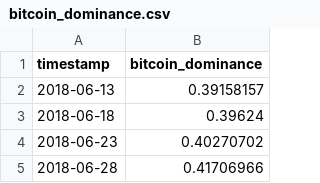
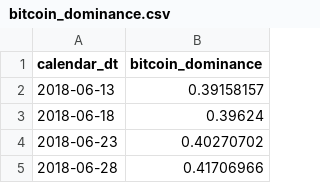
Before and after one commit to thomasbs17/C-Metrics, a CSV file: services/ai/assets/bitcoin_dominance.csv, drawn as a sheet; only a part is shown.

```diff
--- a/services/ai/assets/bitcoin_dominance.csv
+++ b/services/ai/assets/bitcoin_dominance.csv
@@ -1,2 +1,2 @@
-timestamp,bitcoin_dominance
+calendar_dt,bitcoin_dominance
 2018-06-13,0.39158157
```
Also changed, not shown: services/ai/assets/fed_decisions.csv, 6 other files.
